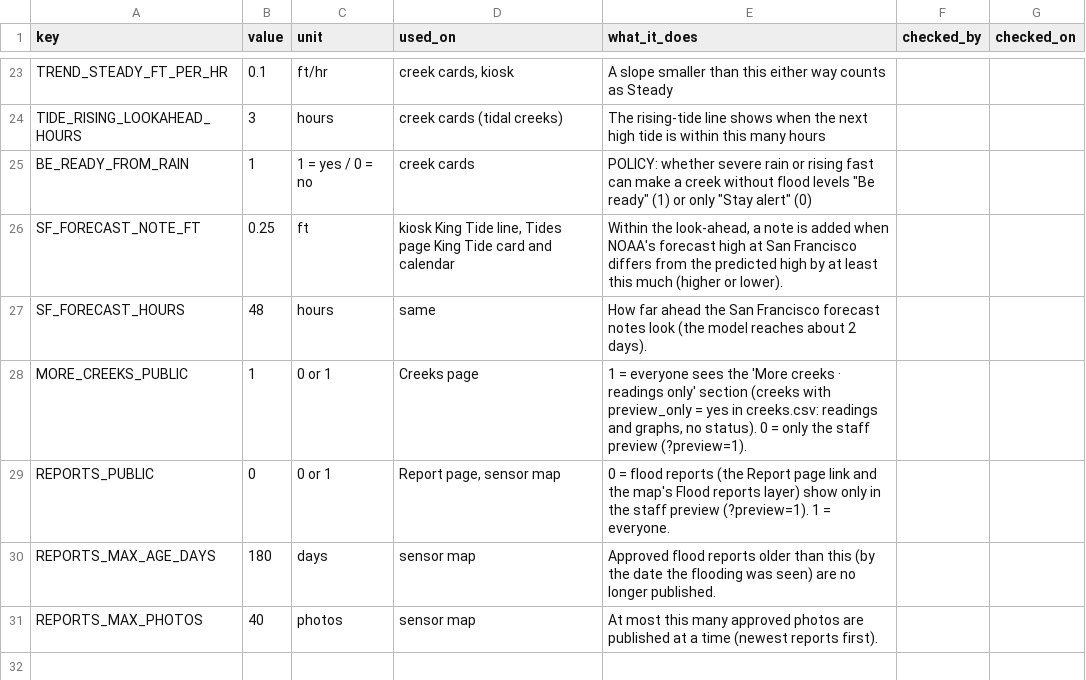
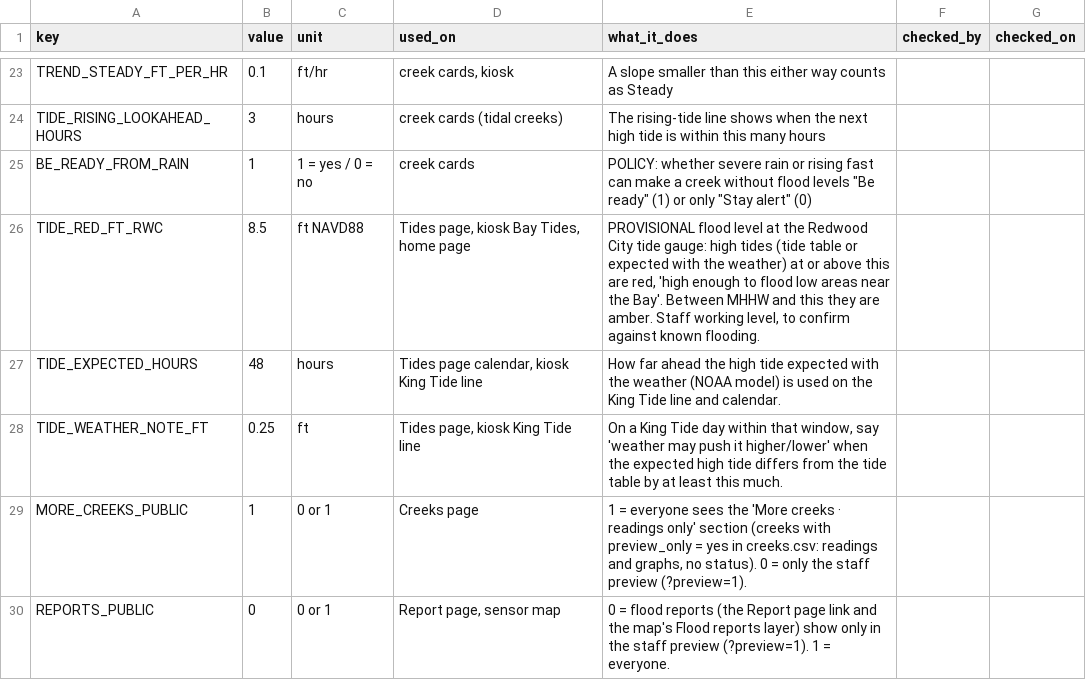
Before and after one commit to OneShorelineSMC/oneshorelinefews, a CSV file: lookups/settings.csv, drawn as a sheet; only a part is shown, gaps mark what is left out; the shorter side is filled out with more unchanged rows.

```diff
--- a/lookups/settings.csv
+++ b/lookups/settings.csv
@@ -25,4 +25,5 @@ TIDE_RISING_LOOKAHEAD_HOURS,3,hours,creek cards (tidal creeks),The rising-tide l
 BE_READY_FROM_RAIN,1,1 = yes / 0 = no,creek cards,"POLICY: whether severe rain or rising fast can make a creek without flood levels ""Be ready"" (1) or only ""Stay alert"" (0)",,
-SF_FORECAST_NOTE_FT,0.25,ft,"kiosk King Tide line, Tides page King Tide card and calendar","Within the look-ahead, a note is added when NOAA's forecast high at San Francisco differs from the predicted high by at least this much (higher or lower).",,
-SF_FORECAST_HOURS,48,hours,same,How far ahead the San Francisco forecast notes look (the model reaches about 2 days).,,
+TIDE_RED_FT_RWC,8.5,ft NAVD88,"Tides page, kiosk Bay Tides, home page","PROVISIONAL flood level at the Redwood City tide gauge: high tides (tide table or expected with the weather) at or above this are red, 'high enough to flood low areas near the Bay'. Between MHHW and this they are amber. Staff working level, to confirm against known flooding.",,
+TIDE_EXPECTED_HOURS,48,hours,"Tides page calendar, kiosk King Tide line",How far ahead the high tide expected with the weather (NOAA model) is used on the King Tide line and calendar.,,
+TIDE_WEATHER_NOTE_FT,0.25,ft,"Tides page, kiosk King Tide line","On a King Tide day within that window, say 'weather may push it higher/lower' when the expected high tide differs from the tide table by at least this much.",,
 MORE_CREEKS_PUBLIC,1,0 or 1,Creeks page,"1 = everyone sees the 'More creeks · readings only' section (creeks with preview_only = yes in creeks.csv: readings and graphs, no status). 0 = only the staff preview (?preview=1).",,
```
Also changed, not shown: lookups/display_text.csv, 2 other files.
